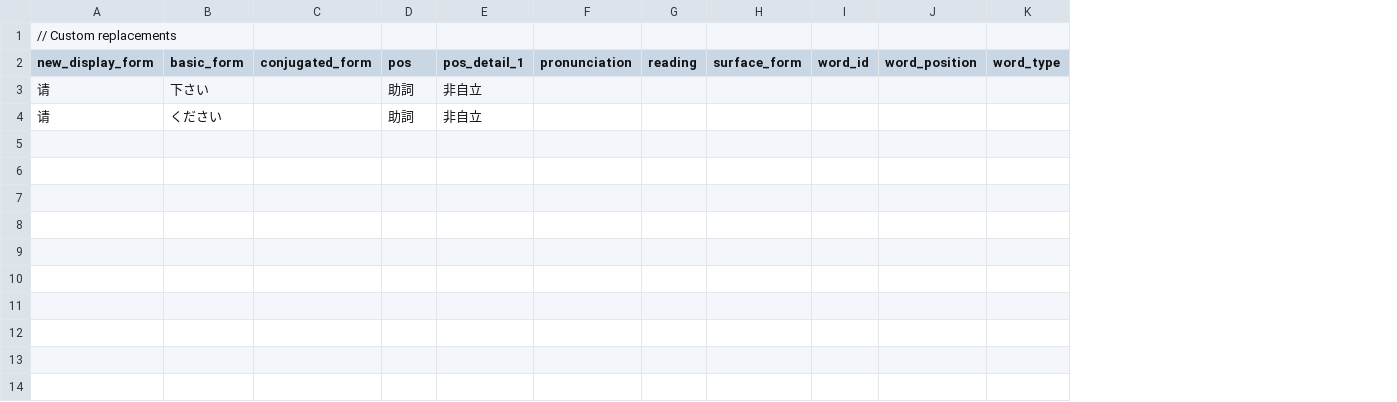
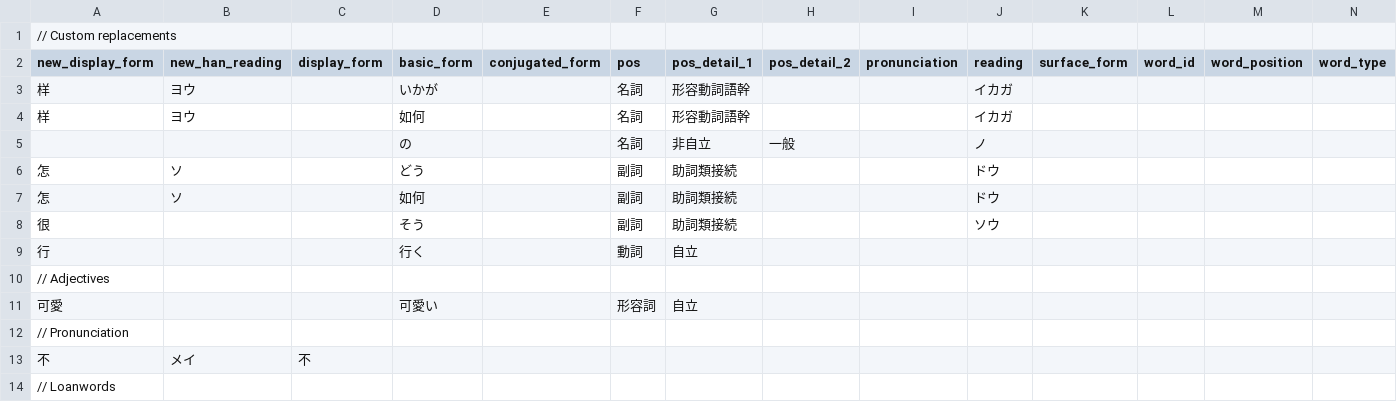
Before and after one commit to Kavaeric/LightEraHan, a CSV file: public/contables/custom.csv, drawn as a sheet; removed rows and columns are numbered as before the commit, all else as after; the diff names each change by its address in the sheet, - before the commit and + after, or states it on an @@ line.

```diff
--- a/public/contables/custom.csv
+++ b/public/contables/custom.csv
+column B (new_han_reading), empty
+column C (display_form), empty
+column H (pos_detail_2), empty
-row 3: 请 | 下さい |  | 助詞 | 非自立
-row 4: 请 | ください |  | 助詞 | 非自立
+row 3: 样 | ヨウ |  | いかが |  | 名詞 | 形容動詞語幹 |  |  | イカガ
+row 4: 样 | ヨウ |  | 如何 |  | 名詞 | 形容動詞語幹 |  |  | イカガ
+row 5:  |  |  | の |  | 名詞 | 非自立 | 一般 |  | ノ
+row 6: 怎 | ソ |  | どう |  | 副詞 | 助詞類接続 |  |  | ドウ
+row 7: 怎 | ソ |  | 如何 |  | 副詞 | 助詞類接続 |  |  | ドウ
+row 8: 很 |  |  | そう |  | 副詞 | 助詞類接続 |  |  | ソウ
+row 9: 行 |  |  | 行く |  | 動詞 | 自立
+row 10: // Adjectives
+row 11: 可愛 |  |  | 可愛い |  | 形容詞 | 自立
+row 12: // Pronunciation
+row 13: 不 | メイ | 不
+row 14: // Loanwords
```
Also changed, not shown: public/contables/kanji.csv, public/contables/particles.csv, 13 other files.
